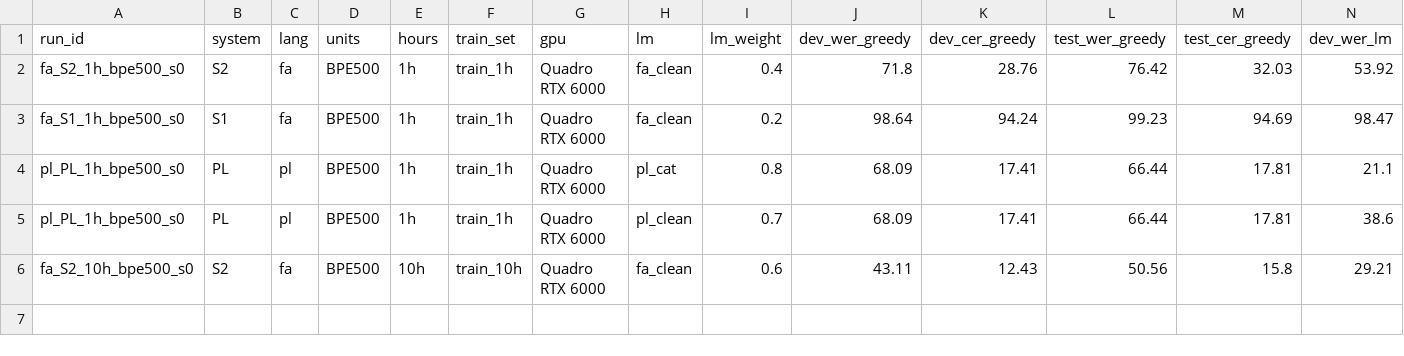
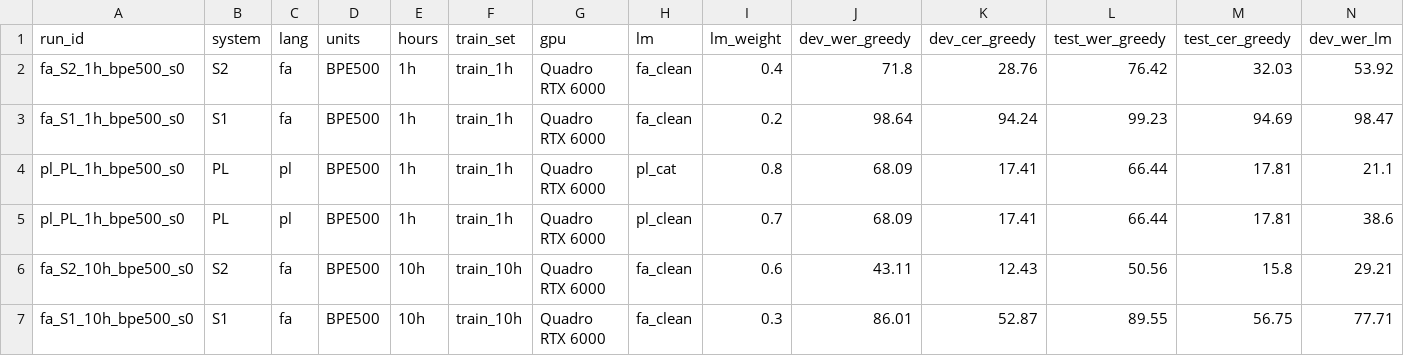
Before and after one commit to msghik/persian-asr-whistle, a CSV file: results/results.csv, drawn as a sheet; only a part is shown; rows hold the shown columns only; the diff names each change by its address in the sheet, - before the commit and + after, or states it on an @@ line.

```diff
--- a/results/results.csv
+++ b/results/results.csv
+row 7: fa_S1_10h_bpe500_s0 | S1 | fa | BPE500 | 10h | train_10h | Quadro RTX 6000 | fa_clean | 0.3 | 86.01 | 52.87 | 89.55 | 56.75 | 77.71
```
Also changed, not shown: results/results_rescored.csv, 7 other files.
